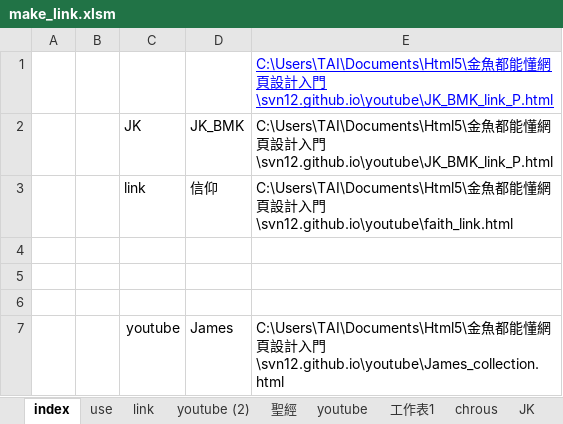
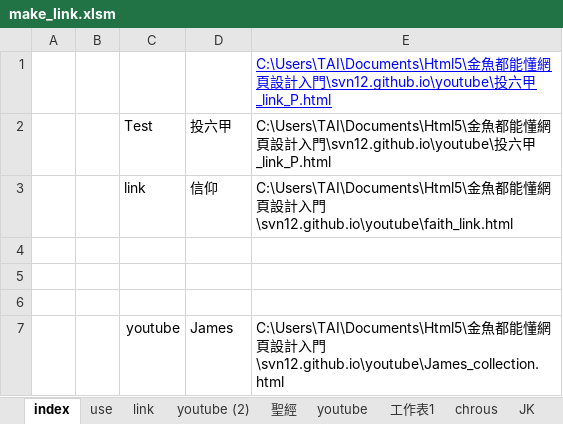
Before and after one commit to svn12/svn12.github.io, an Excel workbook: make_link.xlsm, sheet index, drawn as a sheet; values as stored, in another font and other column widths than the file's, no borders; charts and pictures not drawn; removed rows and columns are numbered as before the commit, all else as after; the diff names each change by its address in the sheet, - before the commit and + after, or states it on an @@ line.

```diff
--- a/make_link.xlsm (sheet index)
+++ b/make_link.xlsm (sheet index)
-E1: …入門\svn12.github.io\youtube\JK_BMK_link_P.html
+E1: …入門\svn12.github.io\youtube\投六甲_link_P.html
-row 2:  |  | JK | JK_BMK | C:\Users\TAI\Documents\Html5\金魚都能懂網頁設計入門\svn12.github.io\youtube\JK_BMK_link_P.html
+row 2:  |  | Test | 投六甲 | C:\Users\TAI\Documents\Html5\金魚都能懂網頁設計入門\svn12.github.io\youtube\投六甲_link_P.html
```
Also changed, not shown: sheet Line_Temp, sheet Test, sheet use, 2 other files.
